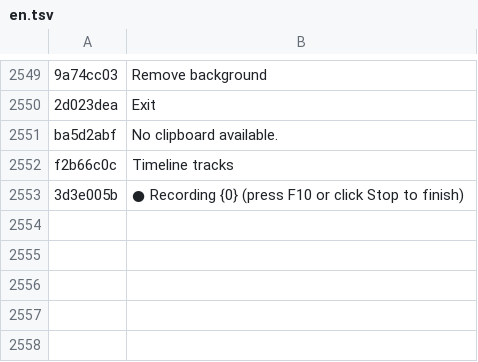
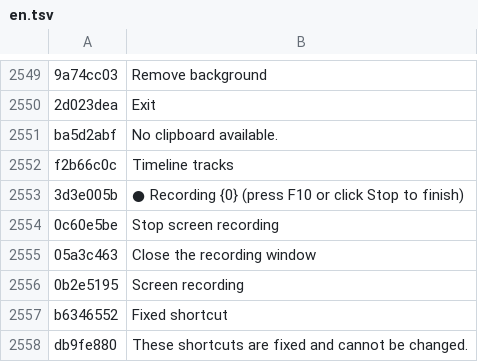
Before and after one commit to DiegoMendesRodrigues/Meu-Editor-de-Video, a TSV file: resources/i18n/en.tsv, drawn as a sheet; only a part is shown, gaps mark what is left out.

```diff
--- a/resources/i18n/en.tsv
+++ b/resources/i18n/en.tsv
@@ -2553 +2553,6 @@ f2b66c0c	Timeline tracks
 3d3e005b	● Recording  {0}   (press F10 or click Stop to finish)
+0c60e5be	Stop screen recording
+05a3c463	Close the recording window
+0b2e5195	Screen recording
+b6346552	Fixed shortcut
+db9fe880	These shortcuts are fixed and cannot be changed.
```
Also changed, not shown: resources/i18n/de.tsv, resources/i18n/es.tsv, 25 other files.
